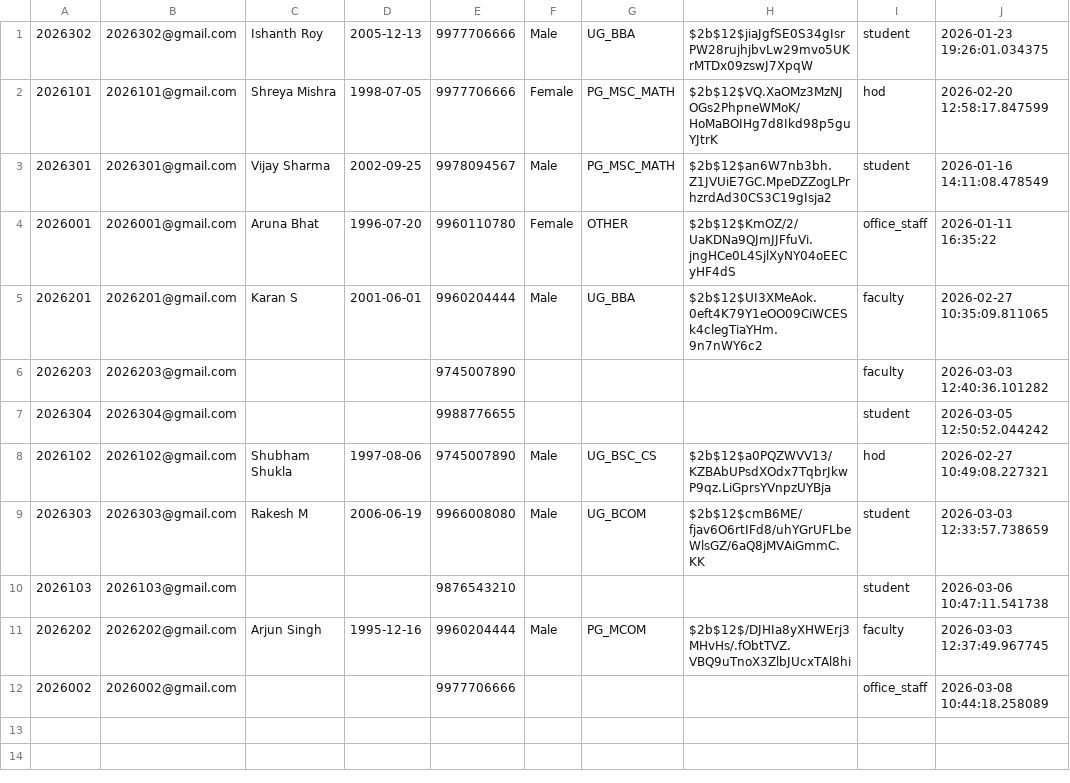
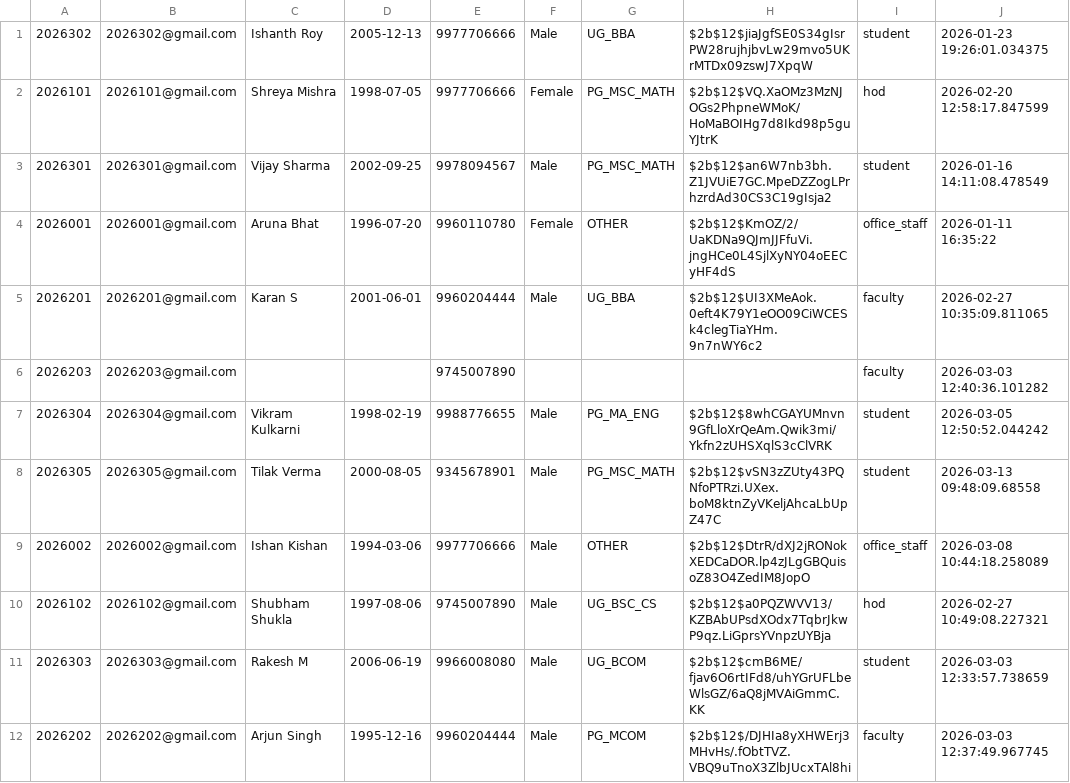
Before and after one commit to DurgaprasadKamath/eDocs, a CSV file: app/db_tables/users.csv, drawn as a sheet.

```diff
--- a/app/db_tables/users.csv
+++ b/app/db_tables/users.csv
@@ -6,7 +6,7 @@
 2026203,2026203@gmail.com,,,9745007890,,,,faculty,2026-03-03 12:40:36.101282
-2026304,2026304@gmail.com,,,9988776655,,,,student,2026-03-05 12:50:52.044242
+2026304,2026304@gmail.com,Vikram Kulkarni,1998-02-19,9988776655,Male,PG_MA_ENG,$2b$12$8whCGAYUMnvn9GfLloXrQeAm.Qwik3mi/Ykfn2zUHSXqlS3cClVRK,student,2026-03-05 12:50:52.044242
+2026305,2026305@gmail.com,Tilak Verma,2000-08-05,9345678901,Male,PG_MSC_MATH,$2b$12$vSN3zZUty43PQNfoPTRzi.UXex.boM8ktnZyVKeljAhcaLbUpZ47C,student,2026-03-13 09:48:09.68558
+2026002,2026002@gmail.com,Ishan Kishan,1994-03-06,9977706666,Male,OTHER,$2b$12$DtrR/dXJ2jRONokXEDCaDOR.lp4zJLgGBQuisoZ83O4ZedIM8JopO,office_staff,2026-03-08 10:44:18.258089
 2026102,2026102@gmail.com,Shubham Shukla,1997-08-06,9745007890,Male,UG_BSC_CS,$2b$12$a0PQZWVV13/KZBAbUPsdXOdx7TqbrJkwP9qz.LiGprsYVnpzUYBja,hod,2026-02-27 10:49:08.227321
 2026303,2026303@gmail.com,Rakesh M,2006-06-19,9966008080,Male,UG_BCOM,$2b$12$cmB6ME/fjav6O6rtIFd8/uhYGrUFLbeWlsGZ/6aQ8jMVAiGmmC.KK,student,2026-03-03 12:33:57.738659
-2026103,2026103@gmail.com,,,9876543210,,,,student,2026-03-06 10:47:11.541738
 2026202,2026202@gmail.com,Arjun Singh,1995-12-16,9960204444,Male,PG_MCOM,$2b$12$/DJHIa8yXHWErj3MHvHs/.fObtTVZ.VBQ9uTnoX3ZlbJUcxTAl8hi,faculty,2026-03-03 12:37:49.967745
-2026002,2026002@gmail.com,,,9977706666,,,,office_staff,2026-03-08 10:44:18.258089
```
Also changed, not shown: app/db_tables/documents.csv, app/db_tables/inbox.csv, 42 other files.
